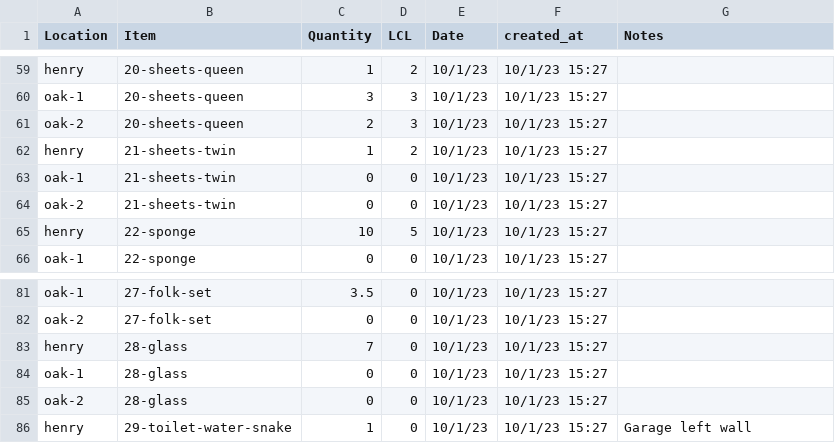
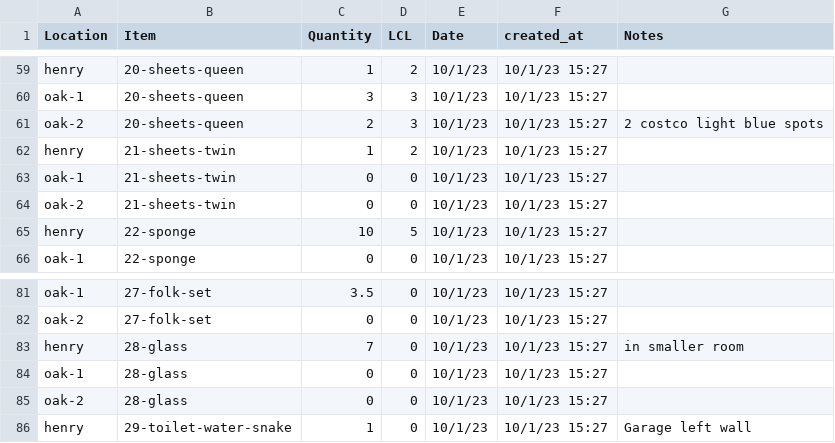
Before and after one commit to ryandwu/htmlphp, a CSV file: csv/Supply.csv, drawn as a sheet; only a part is shown, gaps mark what is left out; the diff covers the shown part only.

```diff
--- a/csv/Supply.csv
+++ b/csv/Supply.csv
@@ -60,3 +60,3 @@ henry,20-sheets-queen,1,2,10/1/23,10/1/23 15:27,
 oak-1,20-sheets-queen,3,3,10/1/23,10/1/23 15:27,
-oak-2,20-sheets-queen,2,3,10/1/23,10/1/23 15:27,
+oak-2,20-sheets-queen,2,3,10/1/23,10/1/23 15:27,2 costco light blue spots
 henry,21-sheets-twin,1,2,10/1/23,10/1/23 15:27,
@@ -82,3 +82,3 @@ oak-1,27-folk-set,3.5,0,10/1/23,10/1/23 15:27,
 oak-2,27-folk-set,0,0,10/1/23,10/1/23 15:27,
-henry,28-glass,7,0,10/1/23,10/1/23 15:27,
+henry,28-glass,7,0,10/1/23,10/1/23 15:27,in smaller room
 oak-1,28-glass,0,0,10/1/23,10/1/23 15:27,
```
Also changed, not shown: 14 edited cells elsewhere in this file.
